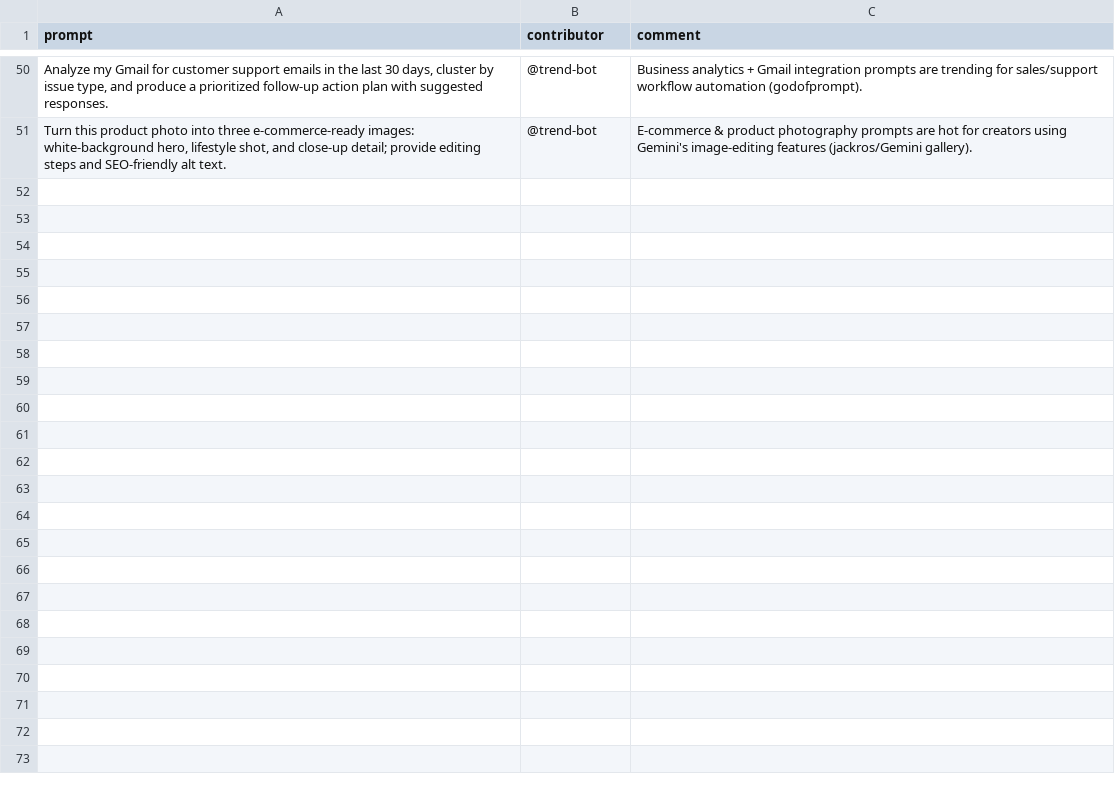
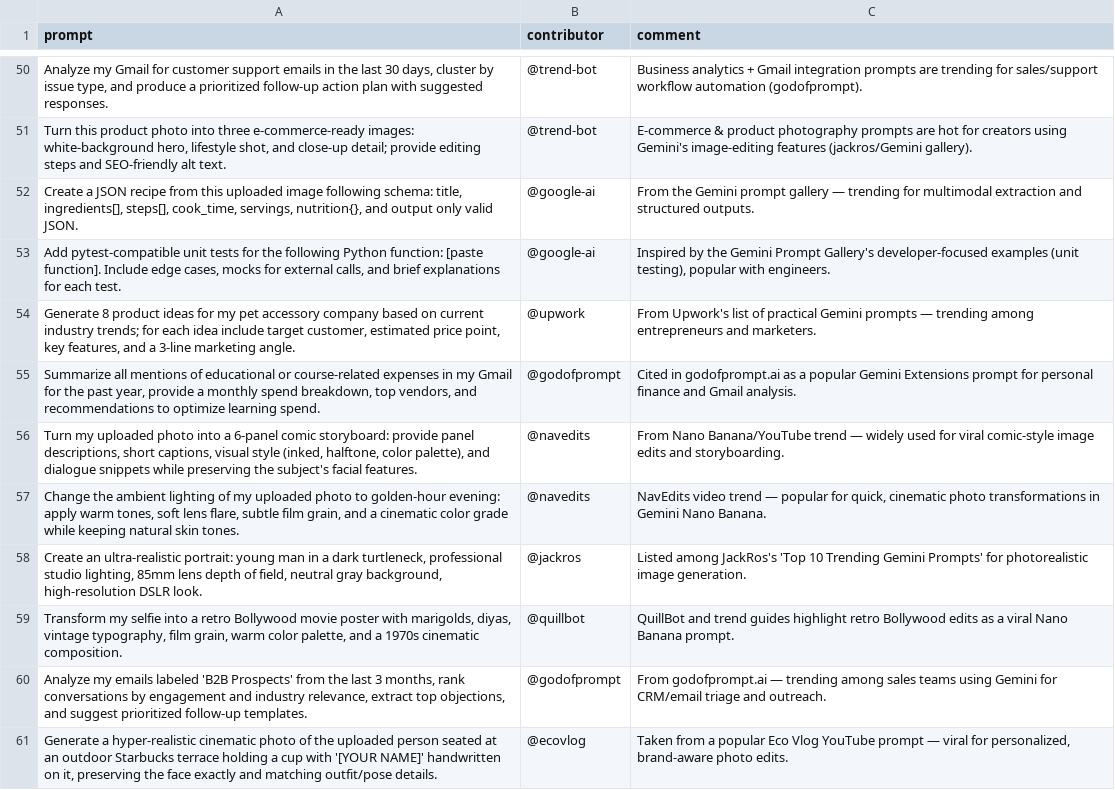
Before and after one commit to stancsz/awesome-trending-ai-prompts, a CSV file: gemini-text/prompts.csv, drawn as a sheet; only a part is shown, gaps mark what is left out; the diff names each change by its address in the sheet, - before the commit and + after, or states it on an @@ line.

```diff
--- a/gemini-text/prompts.csv
+++ b/gemini-text/prompts.csv
+row 52: Create a JSON recipe from this uploaded image following schema: title, ingredients[], steps[], cook_time, servings, nutrition{}, and output only valid JSON. | @google-ai | From the Gemini prompt gallery — trending for multimodal extraction and structured outputs.
+row 53: Add pytest-compatible unit tests for the following Python function: [paste function]. Include edge cases, mocks for external calls, and brief explanations for each test. | @google-ai | Inspired by the Gemini Prompt Gallery's developer-focused examples (unit testing), popular with engineers.
+row 54: Generate 8 product ideas for my pet accessory company based on current industry trends; for each idea include target customer, estimated price point, key features, and a 3-line marketing angle. | @upwork | From Upwork's list of practical Gemini prompts — trending among entrepreneurs and marketers.
+row 55: Summarize all mentions of educational or course-related expenses in my Gmail for the past year, provide a monthly spend breakdown, top vendors, and recommendations to optimize learning spend. | @godofprompt | Cited in godofprompt.ai as a popular Gemini Extensions prompt for personal finance and Gmail analysis.
+row 56: Turn my uploaded photo into a 6-panel comic storyboard: provide panel descriptions, short captions, visual style (inked, halftone, color palette), and dialogue snippets while preserving the subject's facial features. | @navedits | From Nano Banana/YouTube trend — widely used for viral comic-style image edits and storyboarding.
+row 57: Change the ambient lighting of my uploaded photo to golden-hour evening: apply warm tones, soft lens flare, subtle film grain, and a cinematic color grade while keeping natural skin tones. | @navedits | NavEdits video trend — popular for quick, cinematic photo transformations in Gemini Nano Banana.
+row 58: Create an ultra-realistic portrait: young man in a dark turtleneck, professional studio lighting, 85mm lens depth of field, neutral gray background, high-resolution DSLR look. | @jackros | Listed among JackRos's 'Top 10 Trending Gemini Prompts' for photorealistic image generation.
+row 59: Transform my selfie into a retro Bollywood movie poster with marigolds, diyas, vintage typography, film grain, warm color palette, and a 1970s cinematic composition. | @quillbot | QuillBot and trend guides highlight retro Bollywood edits as a viral Nano Banana prompt.
+row 60: Analyze my emails labeled 'B2B Prospects' from the last 3 months, rank conversations by engagement and industry relevance, extract top objections, and suggest prioritized follow-up templates. | @godofprompt | From godofprompt.ai — trending among sales teams using Gemini for CRM/email triage and outreach.
+row 61: Generate a hyper-realistic cinematic photo of the uploaded person seated at an outdoor Starbucks terrace holding a cup with '[YOUR NAME]' handwritten on it, preserving the face exactly and matching outfit/pose details. | @ecovlog | Taken from a popular Eco Vlog YouTube prompt — viral for personalized, brand-aware photo edits.
```
Also changed, not shown: chatgpt-image/prompts.csv, chatgpt-text/prompts.csv, 5 other files.
